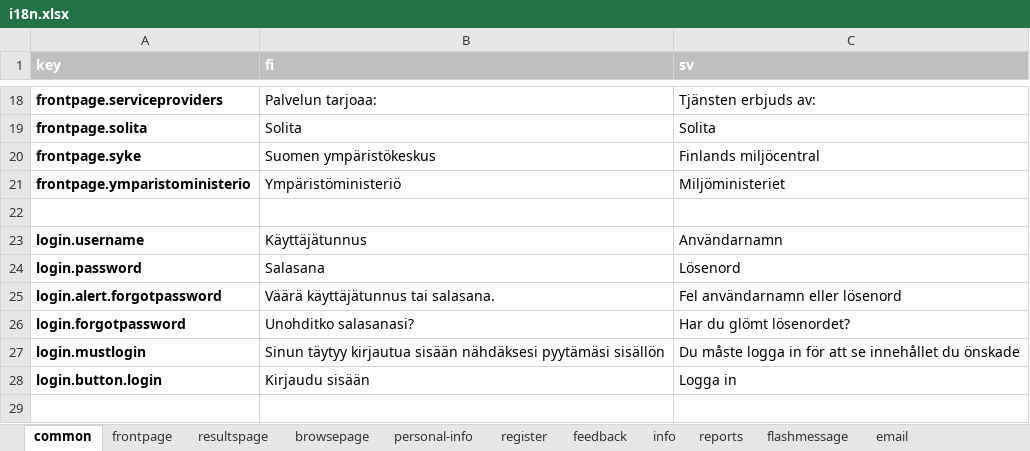
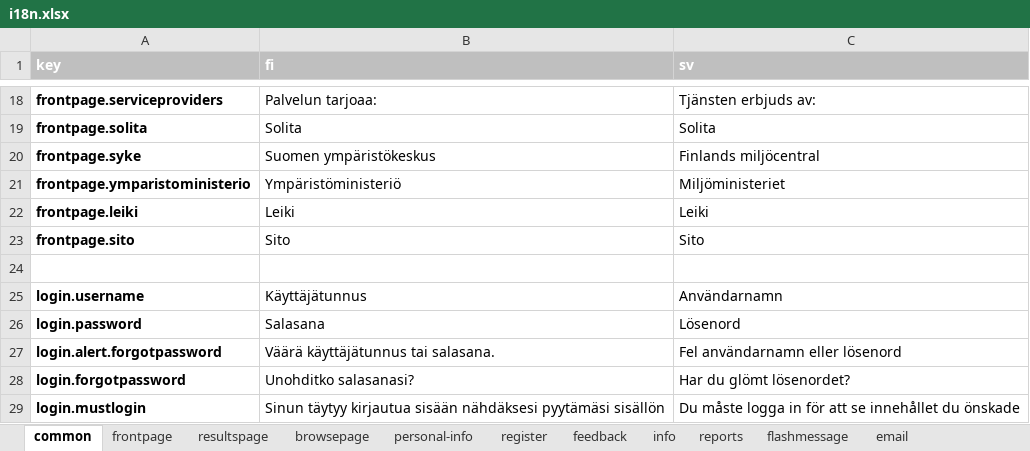
Before and after one commit to d2s/Tarkkailija, an Excel workbook: resources/i18n.xlsx, sheet common, drawn as a sheet; only a part is shown, gaps mark what is left out; the shorter side is filled out with more unchanged rows; values as stored, in another font and other column widths than the file's, no borders; charts and pictures and conditional formats not drawn; the diff names each change by its address in the sheet, - before the commit and + after, or states it on an @@ line.

Commit message:
Added logos of Leiki and Sito to the front page. Fixed img alt tags.

```diff
--- a/resources/i18n.xlsx (sheet common)
+++ b/resources/i18n.xlsx (sheet common)
+row 22: frontpage.leiki | Leiki | Leiki
+row 23: frontpage.sito | Sito | Sito
```
Also changed, not shown: charts or pictures, 6 other files.
